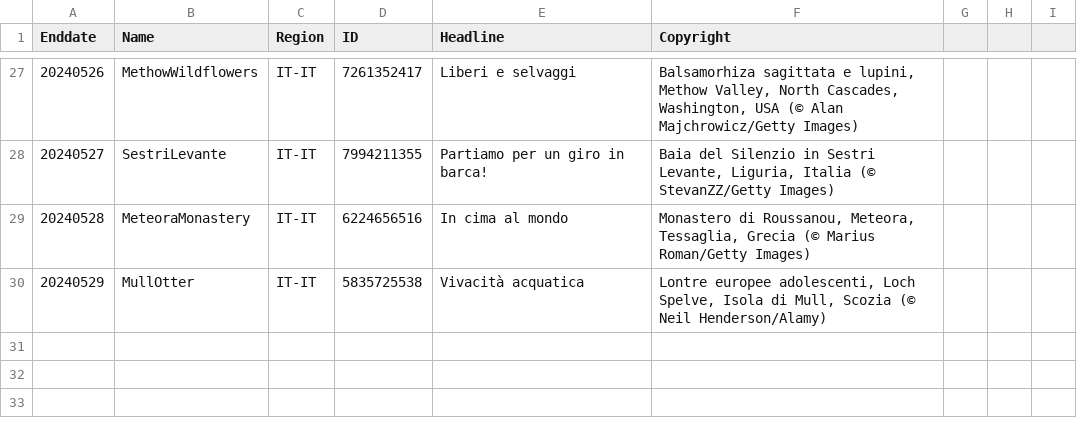
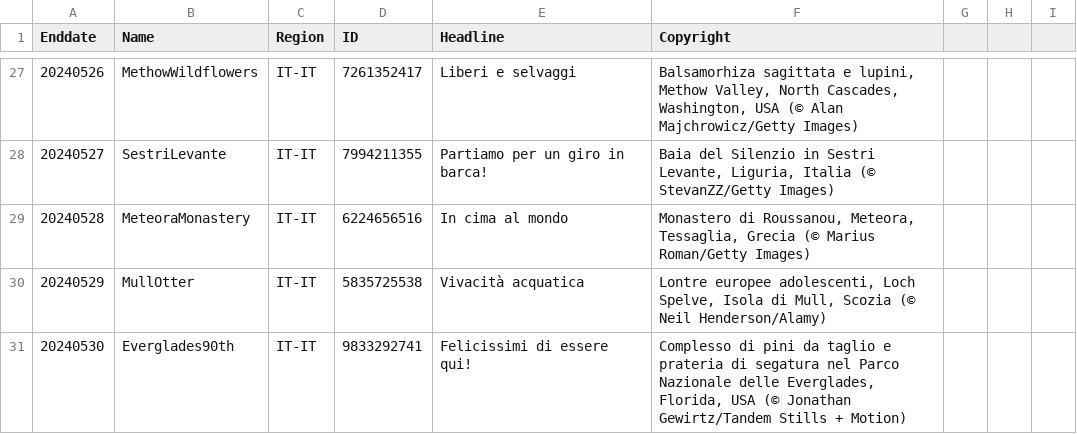
Before and after one commit to tauyoungsama/imageArchive, a CSV file: metadata/IT-IT.csv, drawn as a sheet; only a part is shown, gaps mark what is left out.

```diff
--- a/metadata/IT-IT.csv
+++ b/metadata/IT-IT.csv
@@ -30 +30,2 @@ Enddate,Name,Region,ID,Headline,Copyright
 20240529,MullOtter,IT-IT,5835725538,"Vivacità acquatica","Lontre europee adolescenti, Loch Spelve, Isola di Mull, Scozia (© Neil Henderson/Alamy)"
+20240530,Everglades90th,IT-IT,9833292741,"Felicissimi di essere qui!","Complesso di pini da taglio e prateria di segatura nel Parco Nazionale delle Everglades, Florida, USA (© Jonathan Gewirtz/Tandem Stills + Motion)"
```
Also changed, not shown: metadata/EN-GB.csv, metadata/EN-IN.csv, 9 other files.
